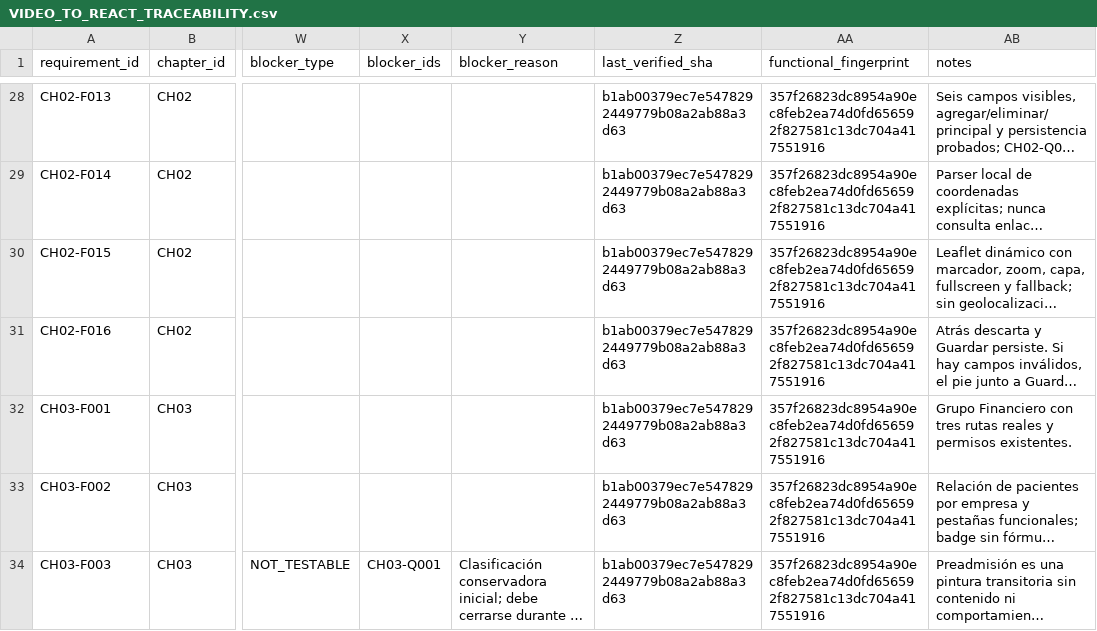
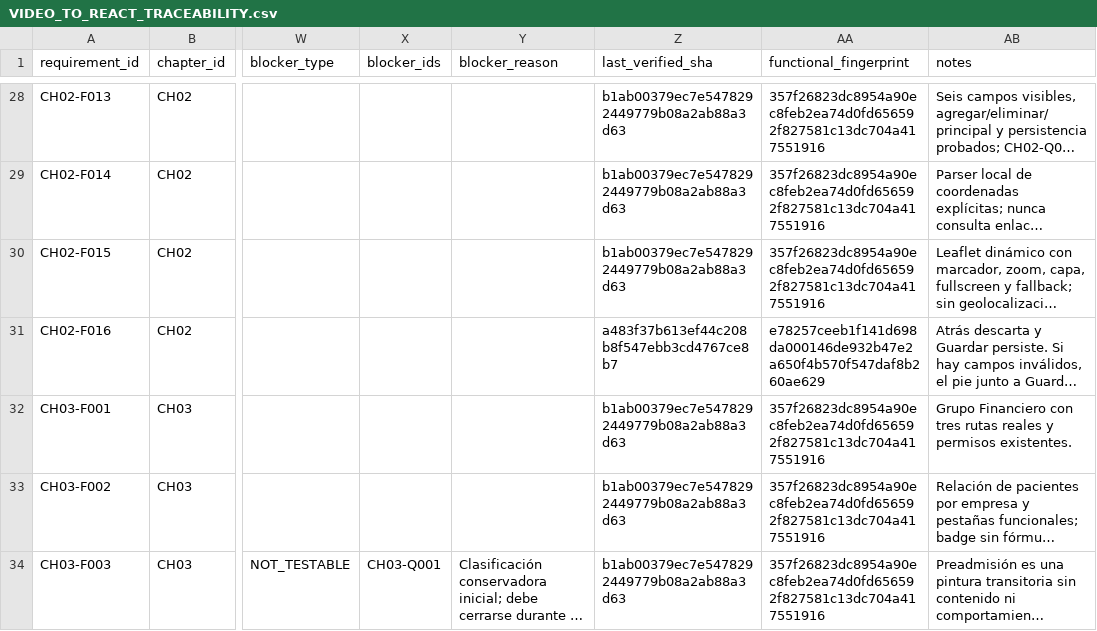
Before and after one commit to CLinqui7/analiza-en-casa, a CSV file: docs/qa/VIDEO_TO_REACT_TRACEABILITY.csv, drawn as a sheet; only a part is shown, gaps mark what is left out; long unchanged cells end in …; the diff names each change by its address in the sheet, - before the commit and + after, or states it on an @@ line.

```diff
--- a/docs/qa/VIDEO_TO_REACT_TRACEABILITY.csv
+++ b/docs/qa/VIDEO_TO_REACT_TRACEABILITY.csv
-Z31 (last_verified_sha): b1ab00379ec7e5478292449779b08a2ab88a3d63
+Z31 (last_verified_sha): a483f37b613ef44c208b8f547ebb3cd4767ce8b7
-AA31 (functional_fingerprint): 357f26823dc8954a90ec8feb2ea74d0fd656592f827581c13dc704a417551916
+AA31 (functional_fingerprint): e78257ceeb1f141d698da000146de932b47e2a650f4b570f547daf8b260ae629
```
Also changed, not shown: 2 other files.
